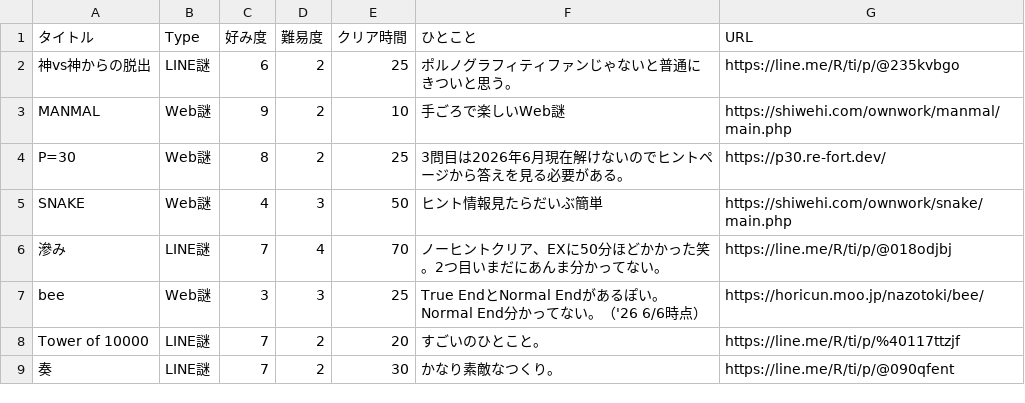
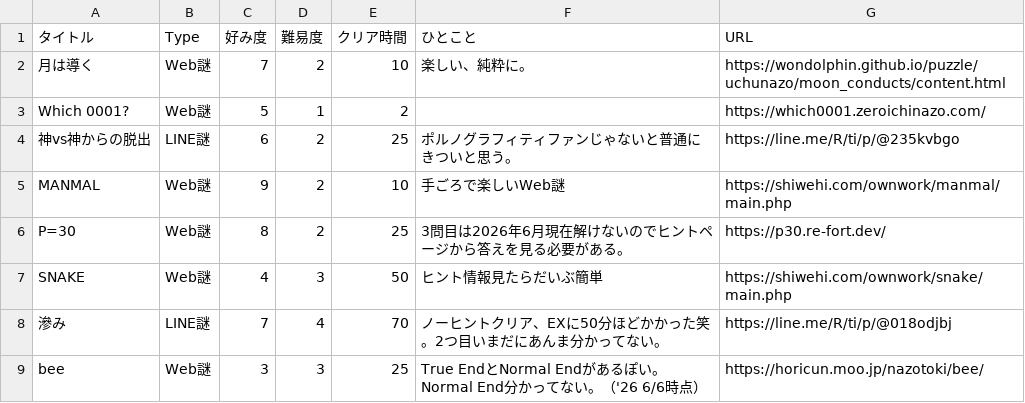
Before and after one commit to mm-rooftop99/nazolog, a TSV file: data.tsv, drawn as a sheet; only a part is shown; the shorter side is filled out with more unchanged rows; the diff names each change by its address in the sheet, - before the commit and + after, or states it on an @@ line.

Commit message:
Update data.tsv

```diff
--- a/data.tsv
+++ b/data.tsv
+row 2: 月は導く | Web謎 | 7 | 2 | 10 | 楽しい、純粋に。 | https://wondolphin.github.io/puzzle/uchunazo/moon_conducts/content.html
+row 3: Which 0001? | Web謎 | 5 | 1 | 2 |  | https://which0001.zeroichinazo.com/
```
